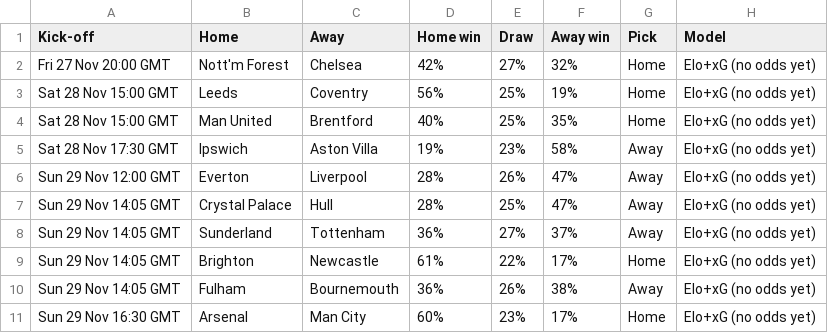
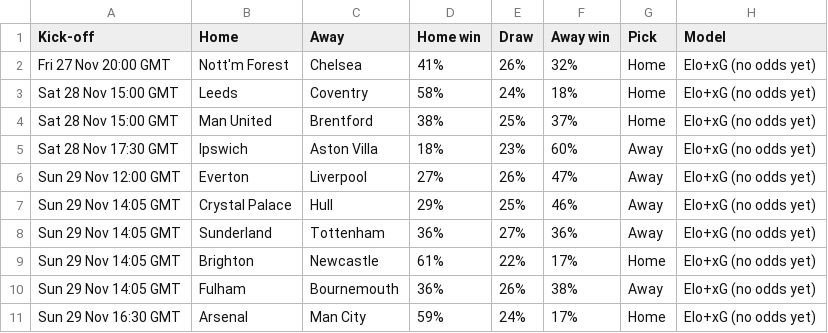
Before and after one commit to RiteshPokharel/prem-predictor, a CSV file: predictions/predictions_2026-11-27.csv, drawn as a sheet.

```diff
--- a/predictions/predictions_2026-11-27.csv
+++ b/predictions/predictions_2026-11-27.csv
@@ -1,11 +1,11 @@
 Kick-off,Home,Away,Home win,Draw,Away win,Pick,Model
-Fri 27 Nov 20:00 GMT,Nott'm Forest,Chelsea,42%,27%,32%,Home,Elo+xG (no odds yet)
-Sat 28 Nov 15:00 GMT,Leeds,Coventry,56%,25%,19%,Home,Elo+xG (no odds yet)
-Sat 28 Nov 15:00 GMT,Man United,Brentford,40%,25%,35%,Home,Elo+xG (no odds yet)
-Sat 28 Nov 17:30 GMT,Ipswich,Aston Villa,19%,23%,58%,Away,Elo+xG (no odds yet)
-Sun 29 Nov 12:00 GMT,Everton,Liverpool,28%,26%,47%,Away,Elo+xG (no odds yet)
-Sun 29 Nov 14:05 GMT,Crystal Palace,Hull,28%,25%,47%,Away,Elo+xG (no odds yet)
-Sun 29 Nov 14:05 GMT,Sunderland,Tottenham,36%,27%,37%,Away,Elo+xG (no odds yet)
+Fri 27 Nov 20:00 GMT,Nott'm Forest,Chelsea,41%,26%,32%,Home,Elo+xG (no odds yet)
+Sat 28 Nov 15:00 GMT,Leeds,Coventry,58%,24%,18%,Home,Elo+xG (no odds yet)
+Sat 28 Nov 15:00 GMT,Man United,Brentford,38%,25%,37%,Home,Elo+xG (no odds yet)
+Sat 28 Nov 17:30 GMT,Ipswich,Aston Villa,18%,23%,60%,Away,Elo+xG (no odds yet)
+Sun 29 Nov 12:00 GMT,Everton,Liverpool,27%,26%,47%,Away,Elo+xG (no odds yet)
+Sun 29 Nov 14:05 GMT,Crystal Palace,Hull,29%,25%,46%,Away,Elo+xG (no odds yet)
+Sun 29 Nov 14:05 GMT,Sunderland,Tottenham,36%,27%,36%,Away,Elo+xG (no odds yet)
 Sun 29 Nov 14:05 GMT,Brighton,Newcastle,61%,22%,17%,Home,Elo+xG (no odds yet)
 Sun 29 Nov 14:05 GMT,Fulham,Bournemouth,36%,26%,38%,Away,Elo+xG (no odds yet)
-Sun 29 Nov 16:30 GMT,Arsenal,Man City,60%,23%,17%,Home,Elo+xG (no odds yet)
+Sun 29 Nov 16:30 GMT,Arsenal,Man City,59%,24%,17%,Home,Elo+xG (no odds yet)
```
Also changed, not shown: predictions/table.csv, 2 other files.
